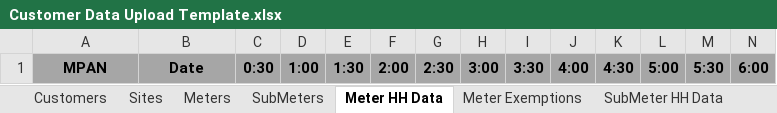
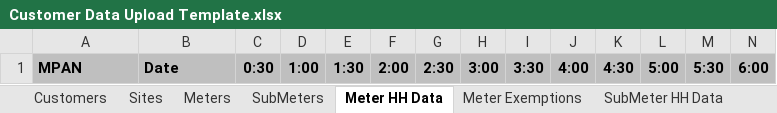
Before and after one commit to AndySampsonBusinesswiseSolutions/Website, an Excel workbook: Code/Customer Data Upload Template.xlsx, sheet Meter HH Data, drawn as a sheet; only a part is shown; values as stored, in another font and other column widths than the file's, no borders; the diff covers the shown part only; the diff names each change by its address in the sheet, - before the commit and + after, or states it on an @@ line.

```diff
--- a/Code/Customer Data Upload Template.xlsx (sheet Meter HH Data)
+++ b/Code/Customer Data Upload Template.xlsx (sheet Meter HH Data)
-A1:N1 fill: #A6A6A6
+A1:N1 fill: #BFBFBF
-A1:B1 alignment: center
+A1:B1 alignment: left
```
Also changed, not shown: cell formats elsewhere in this sheet, sheet SubMeter HH Data, sheet Fixed Contracts, sheet Flex Contracts, sheet Flex Trades, sheet Sites, sheet Meters, 4 more sheets, 1 other file.
